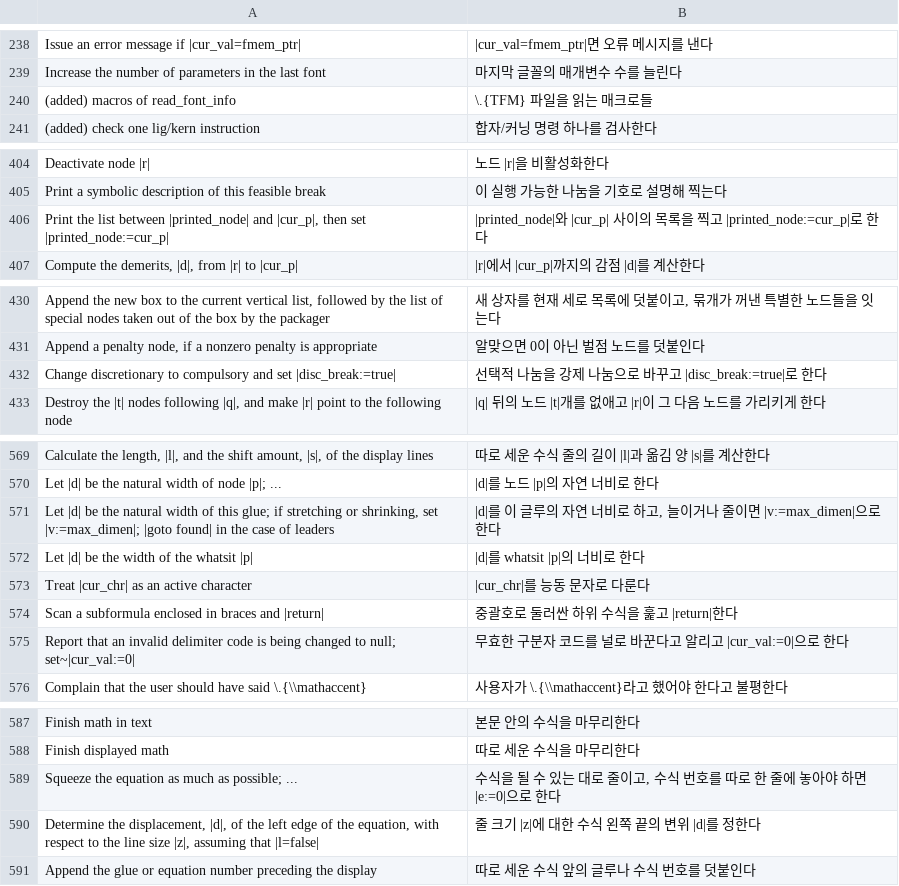
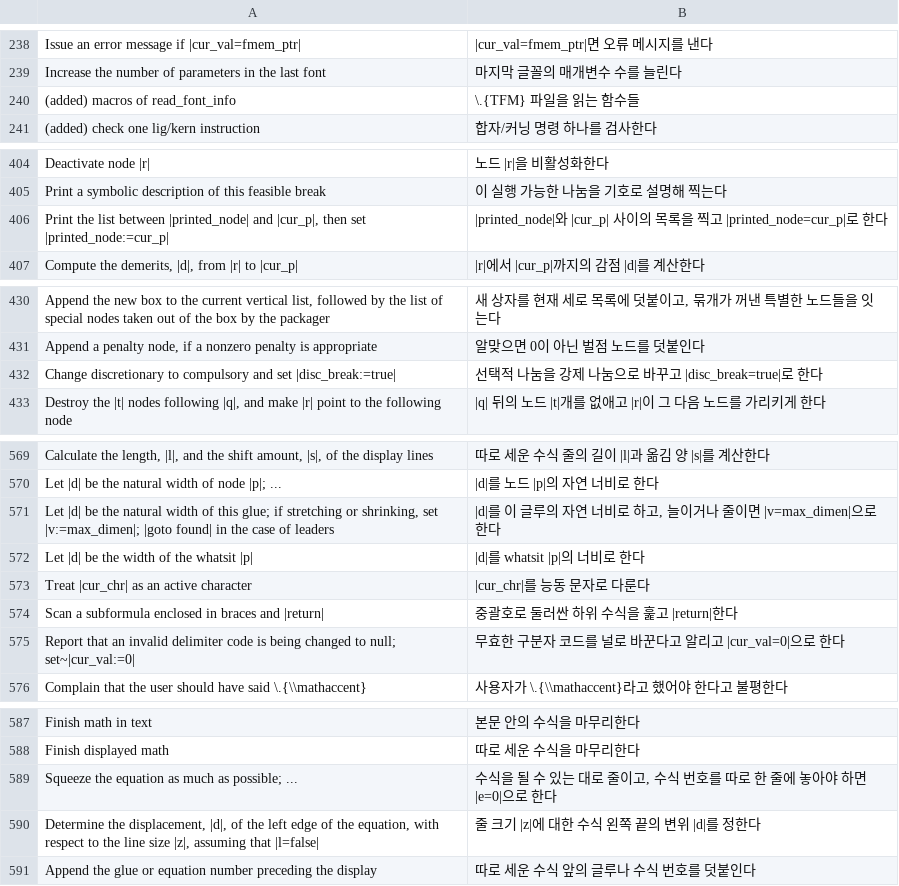
Before and after one commit to sjnam/tex-the-program, a TSV file: orig/names.tsv, drawn as a sheet; only a part is shown, gaps mark what is left out; the diff covers the shown part only.

```diff
--- a/orig/names.tsv
+++ b/orig/names.tsv
@@ -239,3 +239,3 @@ Issue an error message if |cur_val=fmem_ptr|	|cur_val=fmem_ptr|면 오류 메시
 Increase the number of parameters in the last font	마지막 글꼴의 매개변수 수를 늘린다
-(added) macros of read_font_info	\.{TFM} 파일을 읽는 매크로들
+(added) macros of read_font_info	\.{TFM} 파일을 읽는 함수들
 (added) check one lig/kern instruction	합자/커닝 명령 하나를 검사한다
@@ -405,3 +405,3 @@ Deactivate node |r|	노드 |r|을 비활성화한다
 Print a symbolic description of this feasible break	이 실행 가능한 나눔을 기호로 설명해 찍는다
-Print the list between |printed_node| and |cur_p|, then set |printed_node:=cur_p|	|printed_node|와 |cur_p| 사이의 목록을 찍고 |printed_node:=cur_p|로 한다
+Print the list between |printed_node| and |cur_p|, then set |printed_node:=cur_p|	|printed_node|와 |cur_p| 사이의 목록을 찍고 |printed_node=cur_p|로 한다
 Compute the demerits, |d|, from |r| to |cur_p|	|r|에서 |cur_p|까지의 감점 |d|를 계산한다
@@ -431,3 +431,3 @@ Append the new box to the current vertical list, followed by the list of special
 Append a penalty node, if a nonzero penalty is appropriate	알맞으면 0이 아닌 벌점 노드를 덧붙인다
-Change discretionary to compulsory and set |disc_break:=true|	선택적 나눔을 강제 나눔으로 바꾸고 |disc_break:=true|로 한다
+Change discretionary to compulsory and set |disc_break:=true|	선택적 나눔을 강제 나눔으로 바꾸고 |disc_break=true|로 한다
 Destroy the |t| nodes following |q|, and make |r| point to the following node	|q| 뒤의 노드 |t|개를 없애고 |r|이 그 다음 노드를 가리키게 한다
@@ -570,3 +570,3 @@ Calculate the length, |l|, and the shift amount, |s|, of the display lines	따
 Let |d| be the natural width of node |p|; ...	|d|를 노드 |p|의 자연 너비로 한다
-Let |d| be the natural width of this glue; if stretching or shrinking, set |v:=max_dimen|; |goto found| in the case of leaders	|d|를 이 글루의 자연 너비로 하고, 늘이거나 줄이면 |v:=max_dimen|으로 한다
+Let |d| be the natural width of this glue; if stretching or shrinking, set |v:=max_dimen|; |goto found| in the case of leaders	|d|를 이 글루의 자연 너비로 하고, 늘이거나 줄이면 |v=max_dimen|으로 한다
 Let |d| be the width of the whatsit |p|	|d|를 whatsit |p|의 너비로 한다
@@ -574,3 +574,3 @@ Treat |cur_chr| as an active character	|cur_chr|를 능동 문자로 다룬다
 Scan a subformula enclosed in braces and |return|	중괄호로 둘러싼 하위 수식을 훑고 |return|한다
-Report that an invalid delimiter code is being changed to null; set~|cur_val:=0|	무효한 구분자 코드를 널로 바꾼다고 알리고 |cur_val:=0|으로 한다
+Report that an invalid delimiter code is being changed to null; set~|cur_val:=0|	무효한 구분자 코드를 널로 바꾼다고 알리고 |cur_val=0|으로 한다
 Complain that the user should have said \.{\\mathaccent}	사용자가 \.{\\mathaccent}라고 했어야 한다고 불평한다
@@ -588,3 +588,3 @@ Finish math in text	본문 안의 수식을 마무리한다
 Finish displayed math	따로 세운 수식을 마무리한다
-Squeeze the equation as much as possible; ...	수식을 될 수 있는 대로 줄이고, 수식 번호를 따로 한 줄에 놓아야 하면 |e:=0|으로 한다
+Squeeze the equation as much as possible; ...	수식을 될 수 있는 대로 줄이고, 수식 번호를 따로 한 줄에 놓아야 하면 |e=0|으로 한다
 Determine the displacement, |d|, of the left edge of the equation, with respect to the line size |z|, assuming that |l=false|	줄 크기 |z|에 대한 수식 왼쪽 끝의 변위 |d|를 정한다
```
Also changed, not shown: 12 edited cells elsewhere in this file, 4 other files.
